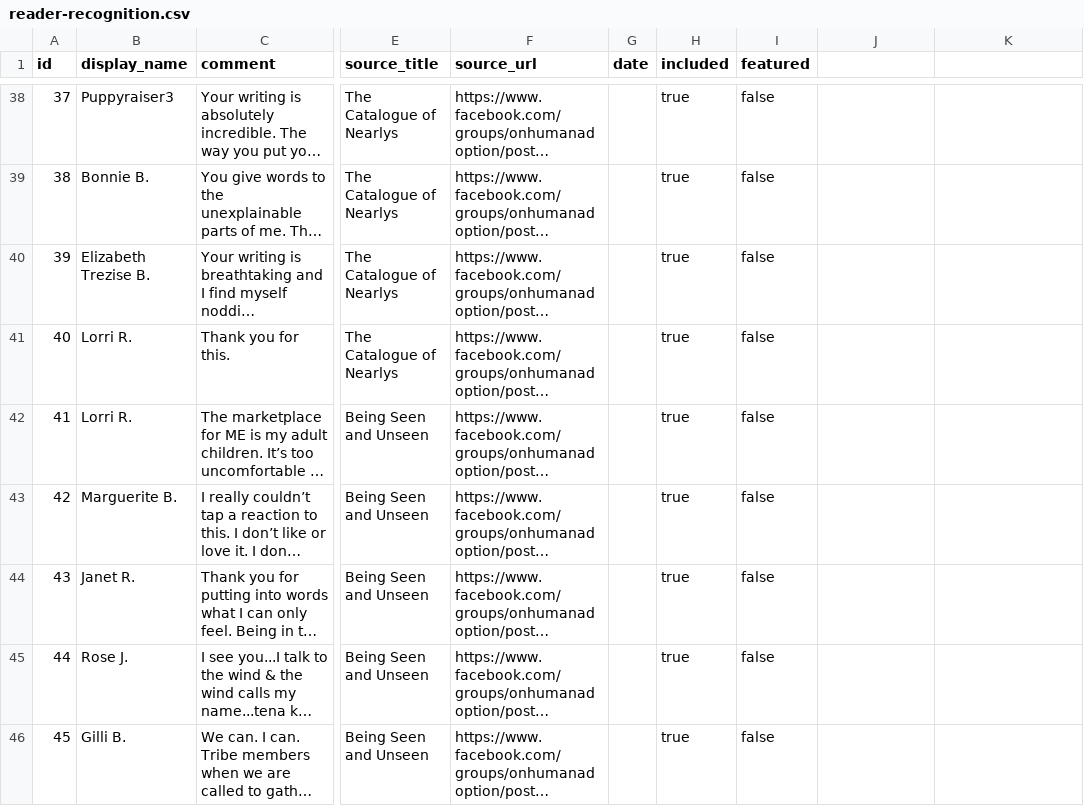
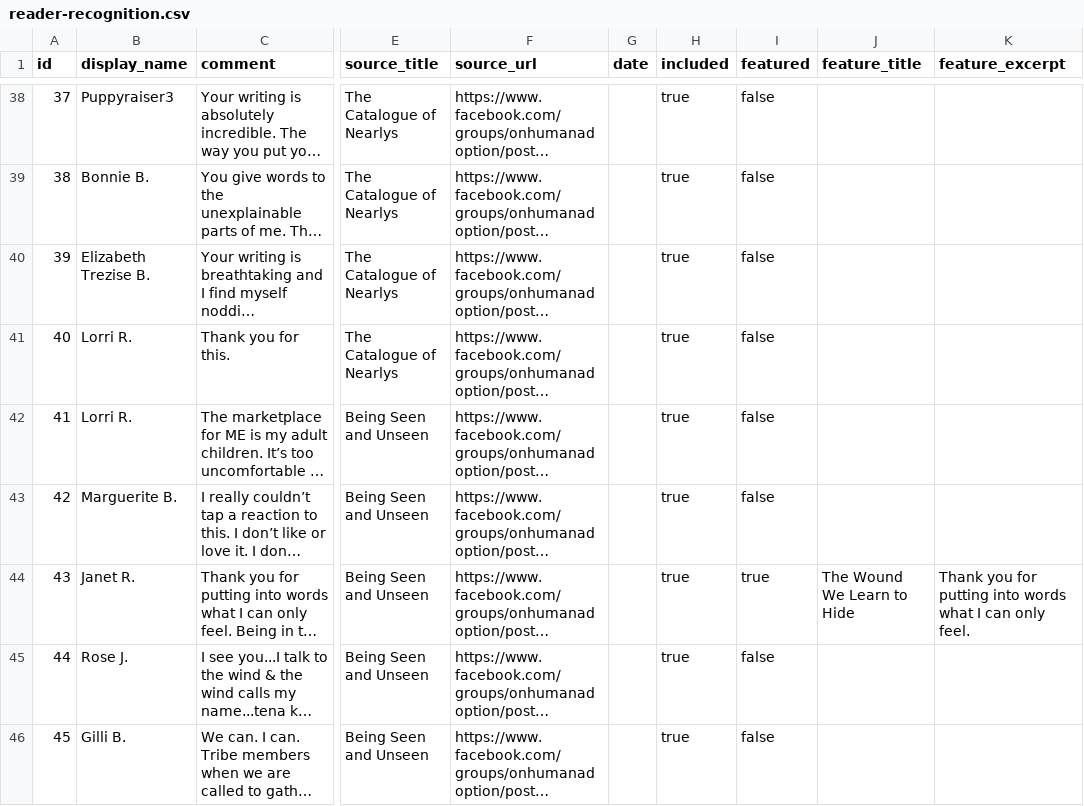
Before and after one commit to jonathanlyon/the_narrative_witness, a CSV file: content/reader-recognition.csv, drawn as a sheet; only a part is shown, gaps mark what is left out; long unchanged cells end in …; the diff covers the shown part only; the diff names each change by its address in the sheet, - before the commit and + after, or states it on an @@ line.

Commit message:
Add featured reader recognition

```diff
--- a/content/reader-recognition.csv
+++ b/content/reader-recognition.csv
-J1: (empty)
+J1: feature_title
-K1: (empty)
+K1: feature_excerpt
-I44 (featured): false
+I44 (featured): true
-J44 (feature_title): (empty)
+J44 (feature_title): The Wound We Learn to Hide
-K44 (feature_excerpt): (empty)
+K44 (feature_excerpt): Thank you for putting into words what I can only feel.
```
Also changed, not shown: 8 added rows and 9 edited cells elsewhere in this file, 6 other files.
